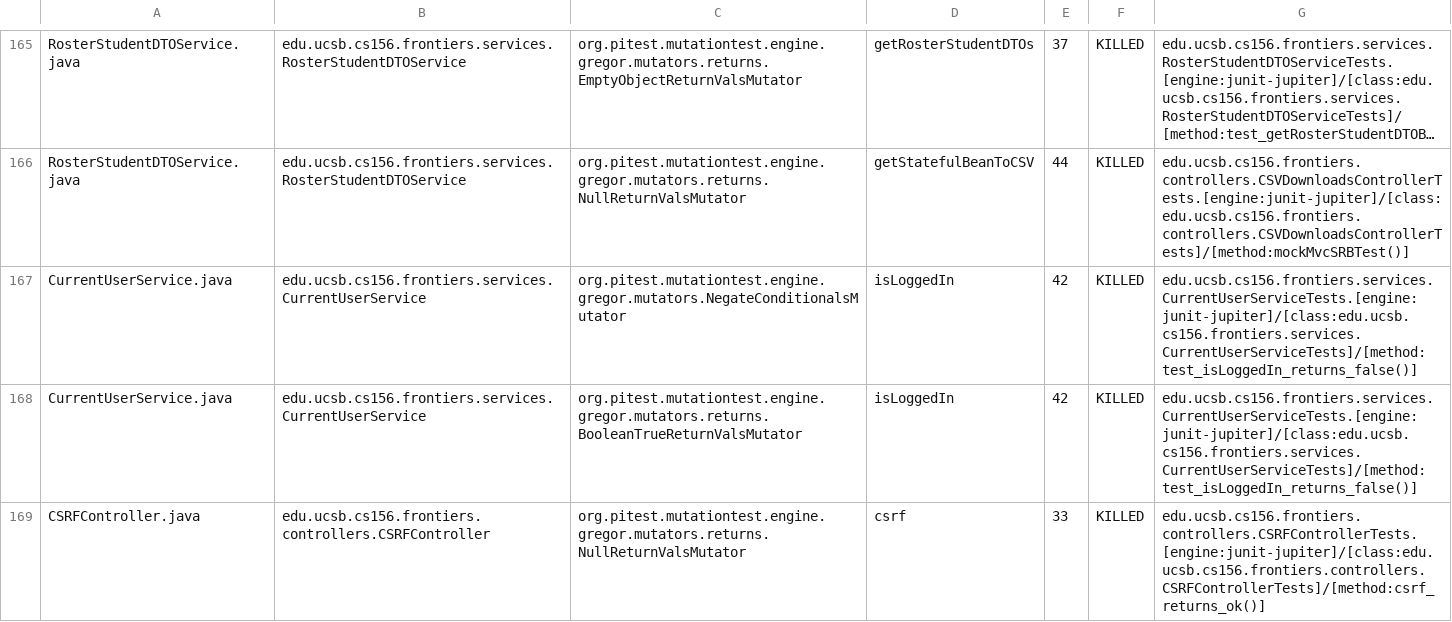
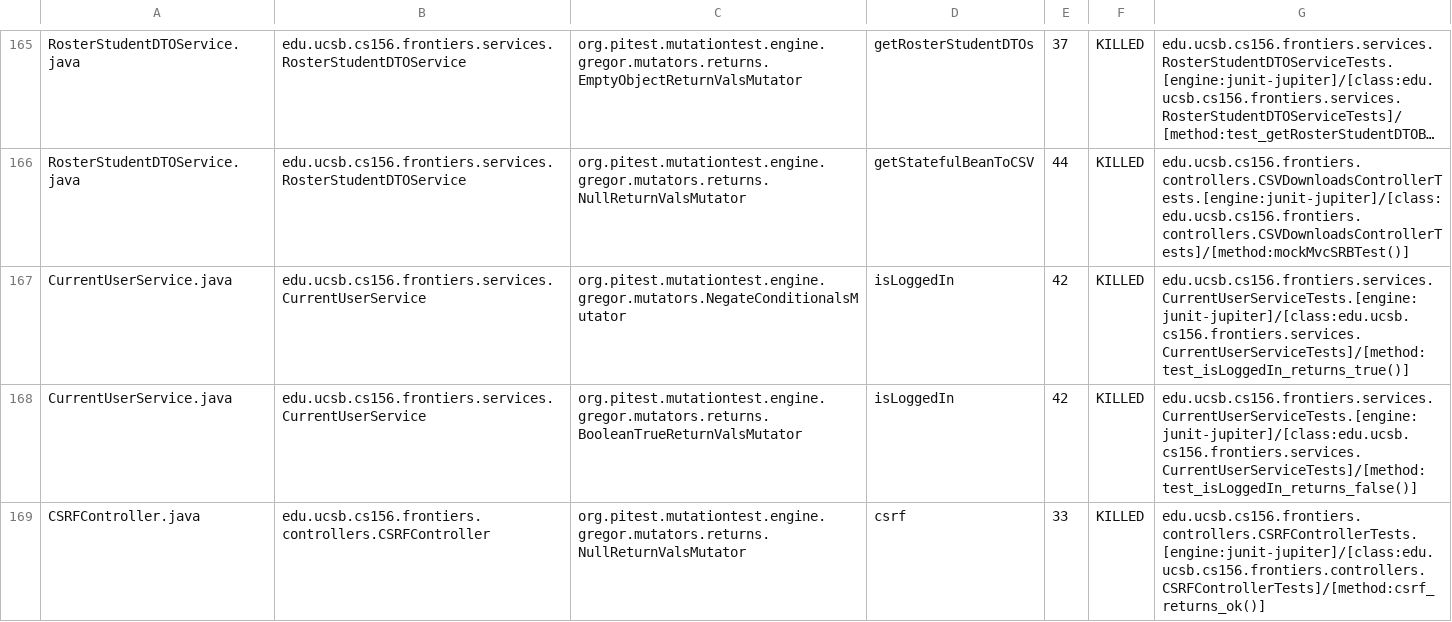
Before and after one commit to ucsb-cs156-s25/proj-frontiers-s25-11, a CSV file: pitest/mutations.csv, drawn as a sheet; only a part is shown, gaps mark what is left out; long unchanged cells end in …; the diff covers the shown part only; the diff names each change by its address in the sheet, - before the commit and + after, or states it on an @@ line.

Commit message:
Deploying to gh-pages from @ ucsb-cs156-s25/proj-frontiers-s25-11@a6c51b51c3f220004afcd4b11331eca8c5c40e44 🚀

```diff
--- a/pitest/mutations.csv
+++ b/pitest/mutations.csv
-G167: edu.ucsb.cs156.frontiers.services.CurrentUserServiceTests.[engine:junit-jupiter]/[class:edu.ucsb.cs156.frontiers.services.CurrentUserServiceTests]/[method:test_isLoggedIn_returns_false()]
+G167: edu.ucsb.cs156.frontiers.services.CurrentUserServiceTests.[engine:junit-jupiter]/[class:edu.ucsb.cs156.frontiers.services.CurrentUserServiceTests]/[method:test_isLoggedIn_returns_true()]
```
Also changed, not shown: 1 added row, 1 removed row and 31 edited cells elsewhere in this file, 31 other files.
